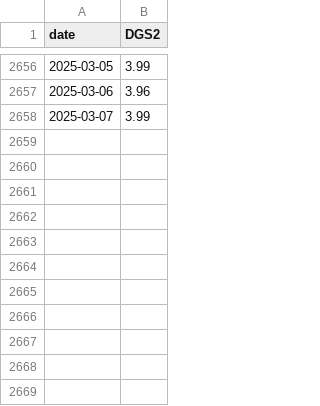
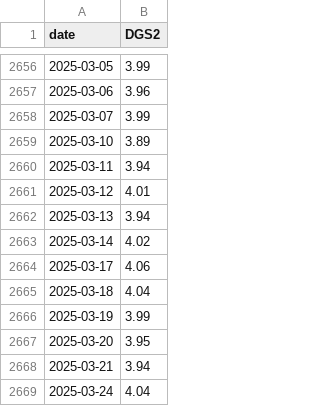
Before and after one commit to FrankAst/Forecast-BTC---DXY---2YR-BY, a CSV file: data/dsg.csv, drawn as a sheet; only a part is shown, gaps mark what is left out.

```diff
--- a/data/dsg.csv
+++ b/data/dsg.csv
@@ -2658 +2658,12 @@ date,DGS2
 2025-03-07,3.99
+2025-03-10,3.89
+2025-03-11,3.94
+2025-03-12,4.01
+2025-03-13,3.94
+2025-03-14,4.02
+2025-03-17,4.06
+2025-03-18,4.04
+2025-03-19,3.99
+2025-03-20,3.95
+2025-03-21,3.94
+2025-03-24,4.04
```
Also changed, not shown: 8 other files.
